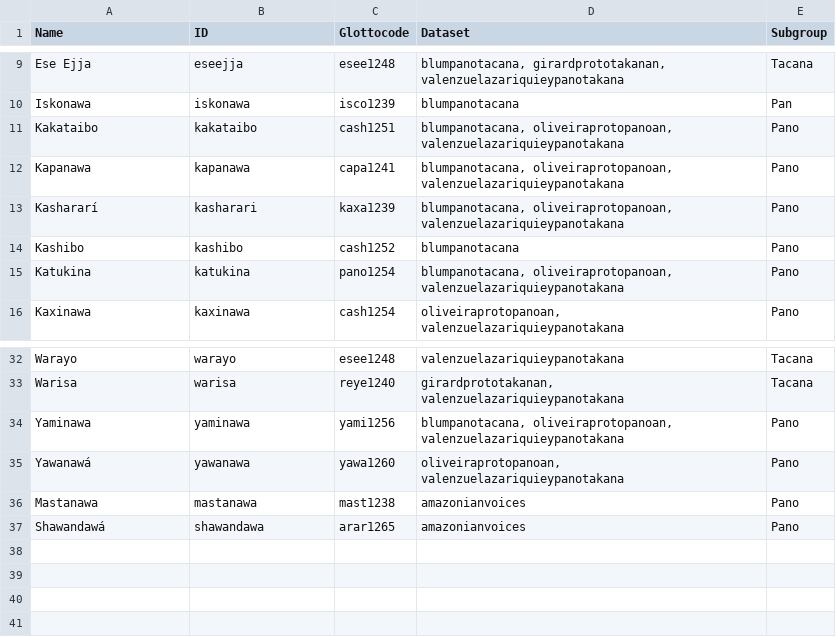
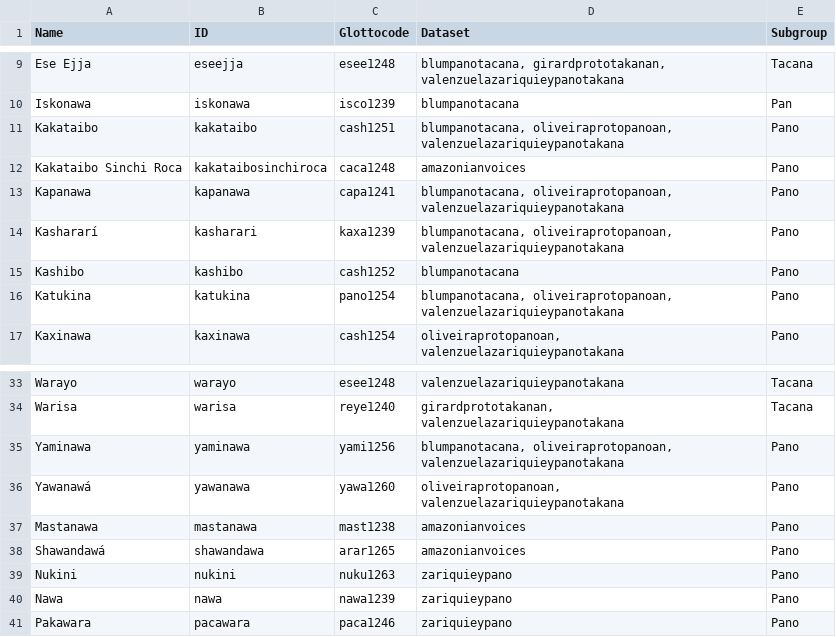
Before and after one commit to pano-takanan-history/protopanotakana, a TSV file: etc/languages.tsv, drawn as a sheet; only a part is shown, gaps mark what is left out; the diff names each change by its address in the sheet, - before the commit and + after, or states it on an @@ line.

```diff
--- a/etc/languages.tsv
+++ b/etc/languages.tsv
+row 12: Kakataibo Sinchi Roca | kakataibosinchiroca | caca1248 | amazonianvoices | Pano
+row 39: Nukini | nukini | nuku1263 | zariquieypano | Pano
+row 40: Nawa | nawa | nawa1239 | zariquieypano | Pano
+row 41: Pakawara | pacawara | paca1246 | zariquieypano | Pano
```
Also changed, not shown: cldf/languages.csv, 21 other files.
